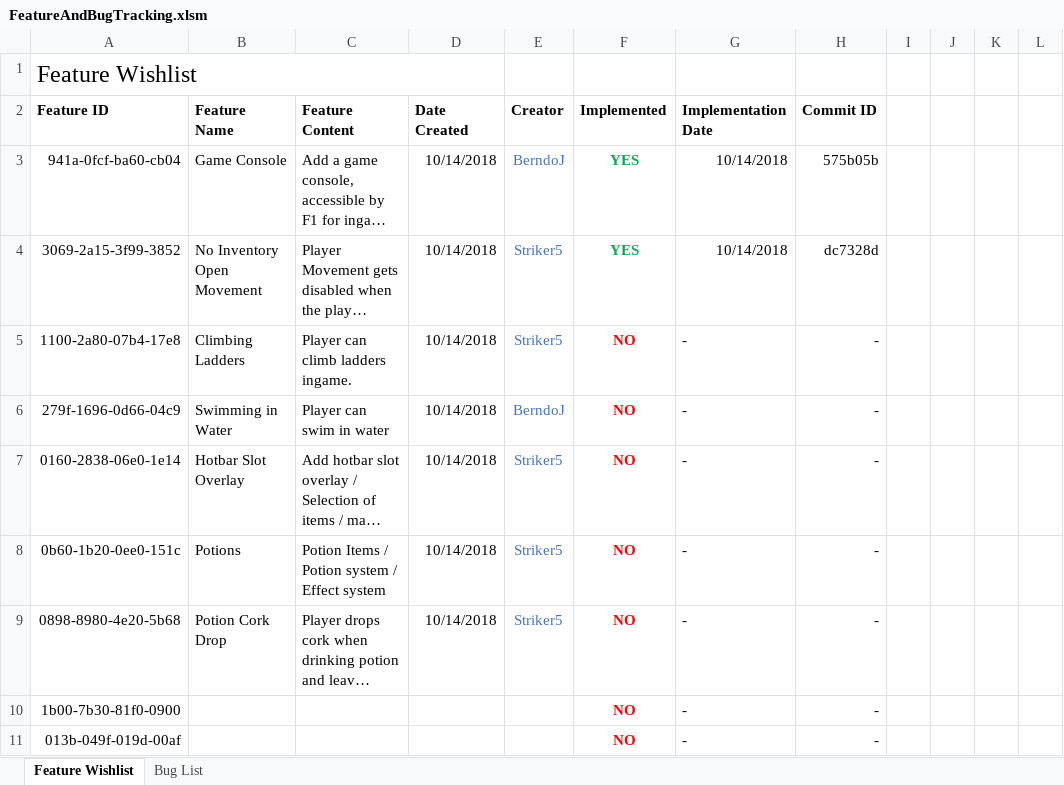
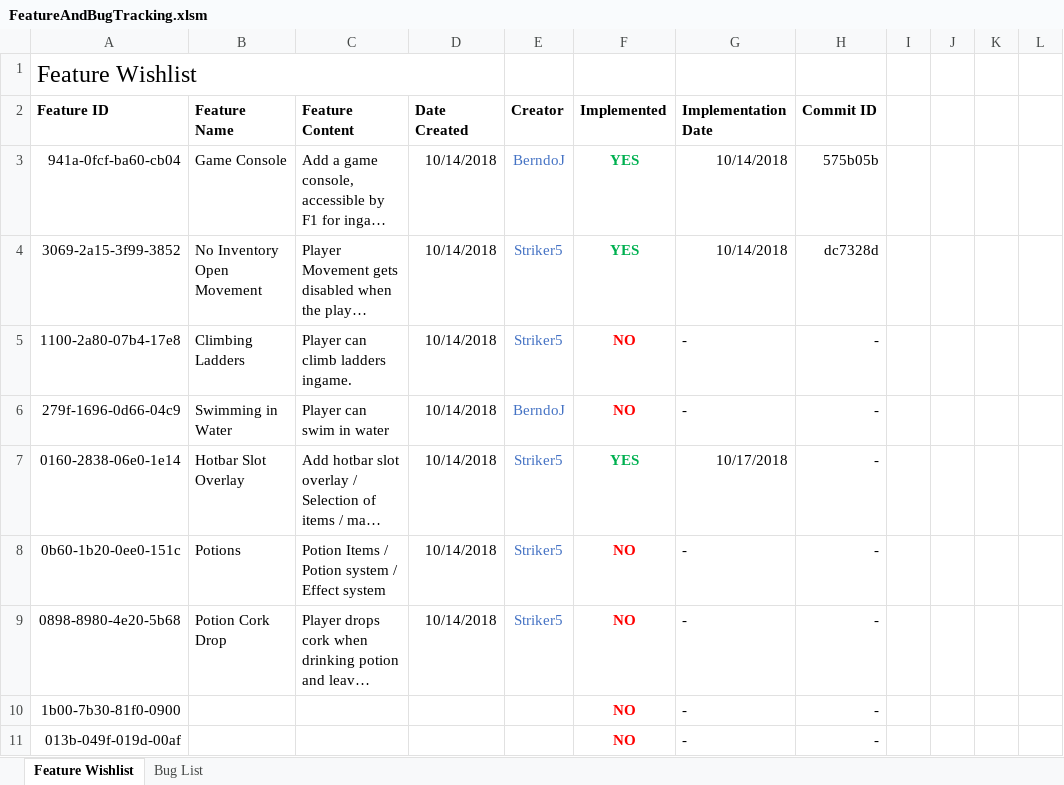
Before and after one commit to berndoJ/DungeonRPG, an Excel workbook: FeatureAndBugTracking.xlsm, sheet Feature Wishlist, drawn as a sheet; only a part is shown; long unchanged cells end in …; values as stored, in another font and other column widths than the file's, no borders; the diff names each change by its address in the sheet, - before the commit and + after, or states it on an @@ line.

```diff
--- a/FeatureAndBugTracking.xlsm (sheet Feature Wishlist)
+++ b/FeatureAndBugTracking.xlsm (sheet Feature Wishlist)
-F7 (Implemented): NO
+F7 (Implemented): YES
-F7 text colour: #FF0000
+F7 text colour: #00B050
-G7 (Implementation Date): -
+G7 (Implementation Date): 10/17/2018
```
Also changed, not shown: 33 other files.
